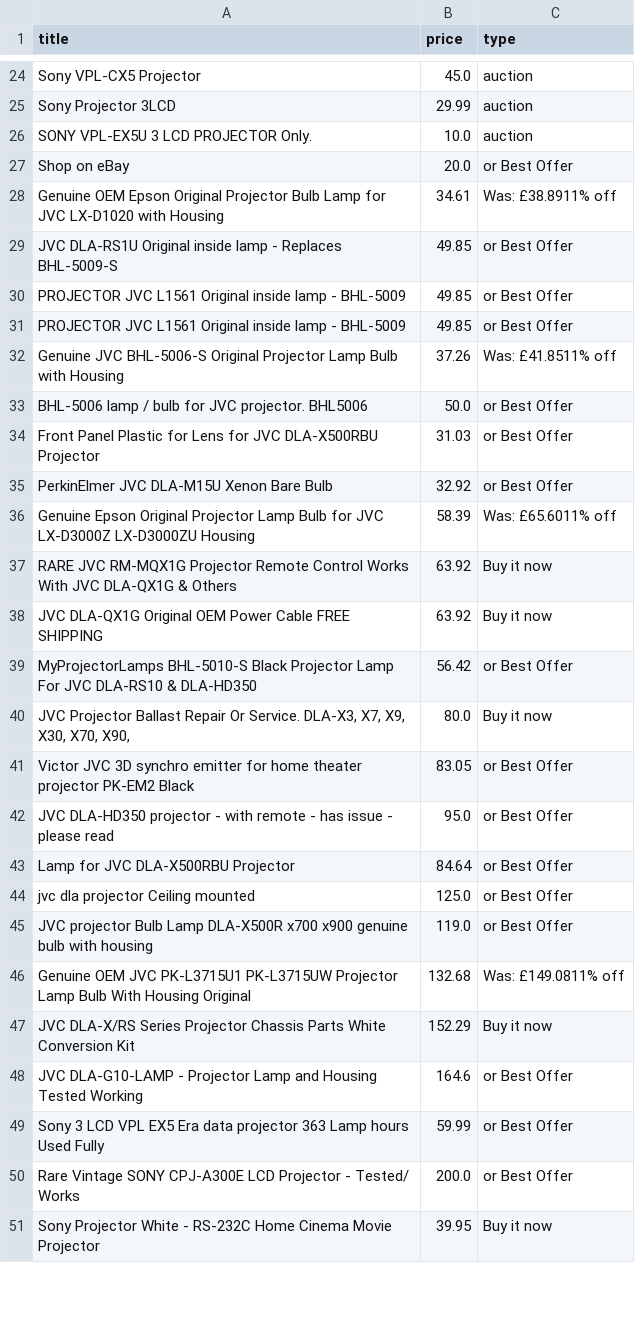
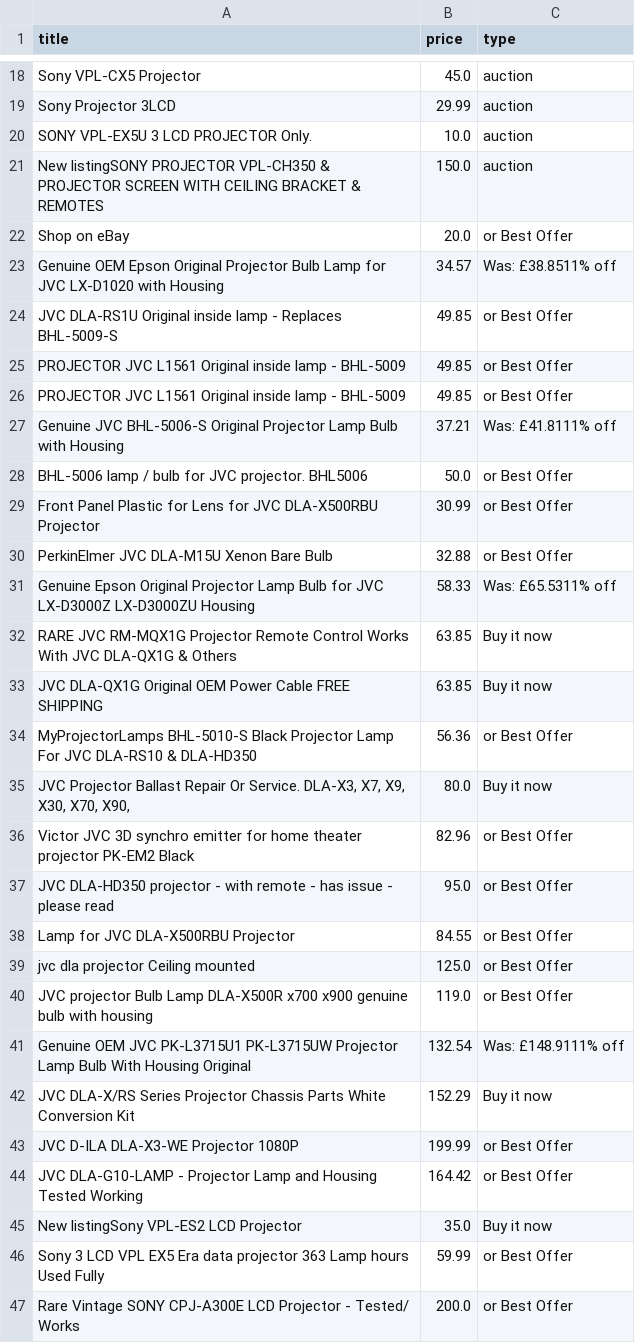
Before and after one commit to LFCottrell/Ebay_JVC, a CSV file: old_df.csv, drawn as a sheet; only a part is shown, gaps mark what is left out; the shorter side is filled out with more unchanged rows; the diff covers the shown part only.

```diff
--- a/old_df.csv
+++ b/old_df.csv
@@ -26,4 +20,5 @@ Sony  Projector 3LCD,29.99,auction
 SONY VPL-EX5U 3 LCD PROJECTOR Only.,10.0,auction
+New listingSONY PROJECTOR VPL-CH350 & PROJECTOR SCREEN WITH CEILING BRACKET & REMOTES,150.0,auction
 Shop on eBay,20.0,or Best Offer
-Genuine OEM Epson Original Projector Bulb Lamp for JVC LX-D1020 with Housing,34.61,Was: £38.8911% off
+Genuine OEM Epson Original Projector Bulb Lamp for JVC LX-D1020 with Housing,34.57,Was: £38.8511% off
 JVC DLA-RS1U Original inside lamp - Replaces BHL-5009-S,49.85,or Best Offer
@@ -31,19 +26,21 @@ PROJECTOR JVC L1561 Original inside lamp - BHL-5009,49.85,or Best Offer
 PROJECTOR JVC L1561 Original inside lamp - BHL-5009,49.85,or Best Offer
-Genuine JVC BHL-5006-S Original Projector Lamp Bulb with Housing,37.26,Was: £41.8511% off
+Genuine JVC BHL-5006-S Original Projector Lamp Bulb with Housing,37.21,Was: £41.8111% off
 BHL-5006 lamp / bulb for JVC projector. BHL5006,50.0,or Best Offer
-Front Panel Plastic for Lens for JVC DLA-X500RBU Projector,31.03,or Best Offer
-PerkinElmer JVC DLA-M15U Xenon Bare Bulb,32.92,or Best Offer
-Genuine Epson Original Projector Lamp Bulb for JVC LX-D3000Z LX-D3000ZU Housing,58.39,Was: £65.6011% off
-RARE JVC RM-MQX1G Projector Remote Control Works With JVC DLA-QX1G & Others,63.92,Buy it now
-JVC DLA-QX1G Original OEM Power Cable FREE SHIPPING,63.92,Buy it now
-MyProjectorLamps BHL-5010-S Black Projector Lamp For JVC DLA-RS10 & DLA-HD350,56.42,or Best Offer
+Front Panel Plastic for Lens for JVC DLA-X500RBU Projector,30.99,or Best Offer
+PerkinElmer JVC DLA-M15U Xenon Bare Bulb,32.88,or Best Offer
+Genuine Epson Original Projector Lamp Bulb for JVC LX-D3000Z LX-D3000ZU Housing,58.33,Was: £65.5311% off
+RARE JVC RM-MQX1G Projector Remote Control Works With JVC DLA-QX1G & Others,63.85,Buy it now
+JVC DLA-QX1G Original OEM Power Cable FREE SHIPPING,63.85,Buy it now
+MyProjectorLamps BHL-5010-S Black Projector Lamp For JVC DLA-RS10 & DLA-HD350,56.36,or Best Offer
 "JVC Projector Ballast Repair Or Service. DLA-X3, X7,  X9, X30, X70, X90,",80.0,Buy it now
-Victor JVC 3D synchro emitter for home theater projector PK-EM2 Black,83.05,or Best Offer
+Victor JVC 3D synchro emitter for home theater projector PK-EM2 Black,82.96,or Best Offer
 JVC DLA-HD350 projector - with remote - has issue - please read,95.0,or Best Offer
-Lamp for JVC DLA-X500RBU Projector,84.64,or Best Offer
+Lamp for JVC DLA-X500RBU Projector,84.55,or Best Offer
 jvc dla projector Ceiling mounted,125.0,or Best Offer
 JVC projector Bulb Lamp DLA-X500R x700 x900 genuine bulb with housing,119.0,or Best Offer
-Genuine OEM JVC PK-L3715U1 PK-L3715UW Projector Lamp Bulb With Housing Original,132.68,Was: £149.0811% off
+Genuine OEM JVC PK-L3715U1 PK-L3715UW Projector Lamp Bulb With Housing Original,132.54,Was: £148.9111% off
 JVC DLA-X/RS Series Projector Chassis Parts White Conversion Kit,152.29,Buy it now
-JVC DLA-G10-LAMP -  Projector Lamp and Housing Tested Working,164.6,or Best Offer
+JVC D-ILA DLA-X3-WE Projector 1080P,199.99,or Best Offer
+JVC DLA-G10-LAMP -  Projector Lamp and Housing Tested Working,164.42,or Best Offer
+New listingSony VPL-ES2 LCD Projector,35.0,Buy it now
 Sony 3 LCD VPL EX5 Era data projector 363 Lamp hours Used Fully,59.99,or Best Offer
```
Also changed, not shown: 8 added rows, 17 removed rows, 28 moved rows and 4 edited cells elsewhere in this file, new_df.csv, output_auction.csv, 1 other file.
